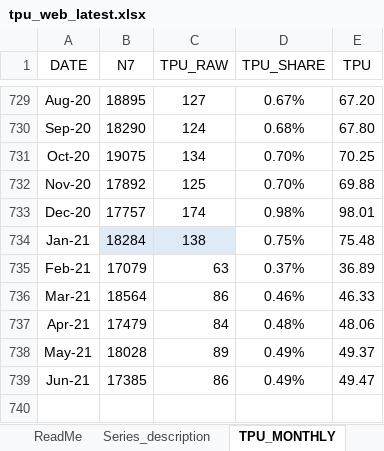
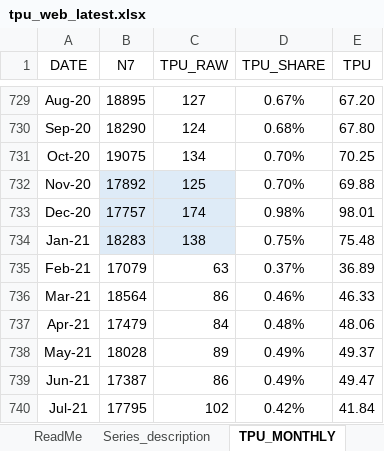
Before and after one commit to iacoviel/iacoviel.github.io, an Excel workbook: tpu_files/tpu_web_latest.xlsx, sheet TPU_MONTHLY, drawn as a sheet; only a part is shown, gaps mark what is left out; values as stored, in another font and other column widths than the file's, no borders; the diff names each change by its address in the sheet, - before the commit and + after, or states it on an @@ line.

Commit message:
Add files via upload
August 2021 Update

```diff
--- a/tpu_files/tpu_web_latest.xlsx (sheet TPU_MONTHLY)
+++ b/tpu_files/tpu_web_latest.xlsx (sheet TPU_MONTHLY)
-B732:C733 fill: none
+B732:C733 fill: #DEEBF7
-B734 (N7): 18284
+B734 (N7): 18283
-B739 (N7): 17385
+B739 (N7): 17387
+row 740: Jul-21 | 17795 | 102 | 0.42% | 41.84
```
